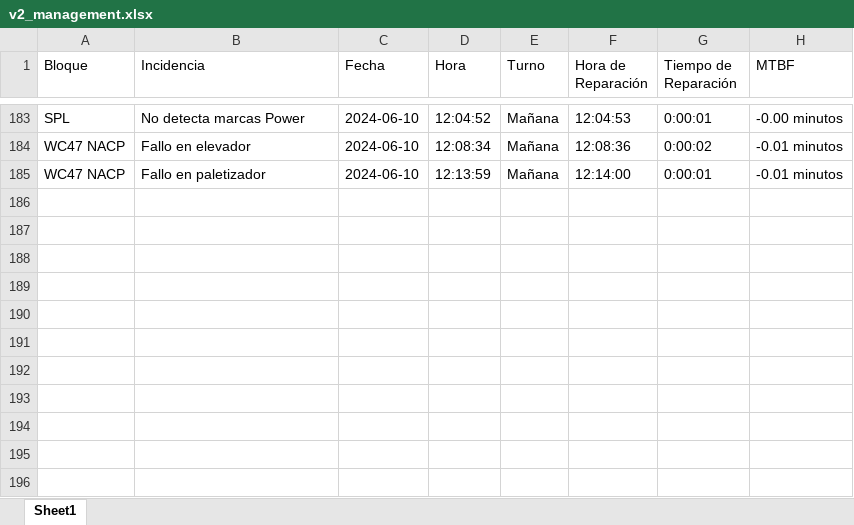
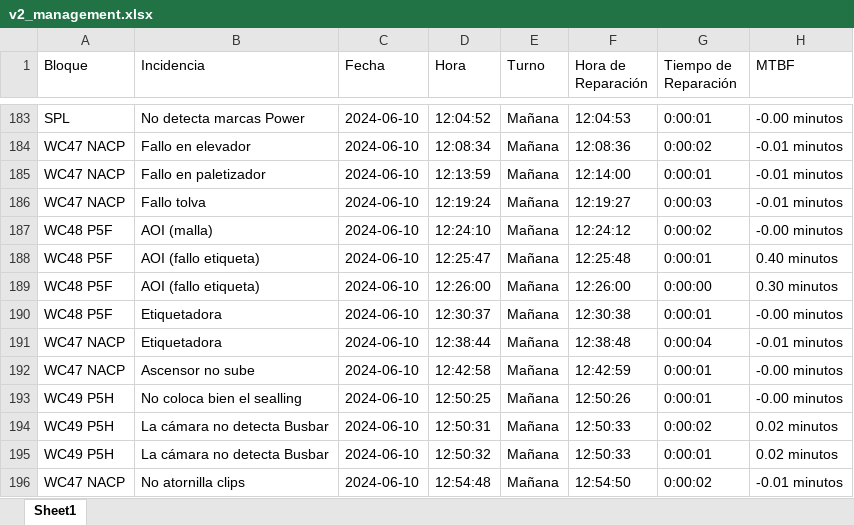
Before and after one commit to guillem-edo/ticket_management__launcher, an Excel workbook: beta_version/excel_files/v2_management.xlsx, sheet Sheet1, drawn as a sheet; only a part is shown, gaps mark what is left out; values as stored, in another font and other column widths than the file's, no borders; the diff names each change by its address in the sheet, - before the commit and + after, or states it on an @@ line.

```diff
--- a/beta_version/excel_files/v2_management.xlsx (sheet Sheet1)
+++ b/beta_version/excel_files/v2_management.xlsx (sheet Sheet1)
+row 186: WC47 NACP | Fallo tolva | 2024-06-10 | 12:19:24 | Mañana | 12:19:27 | 0:00:03 | -0.01 minutos
+row 187: WC48 P5F | AOI (malla) | 2024-06-10 | 12:24:10 | Mañana | 12:24:12 | 0:00:02 | -0.00 minutos
+row 188: WC48 P5F | AOI (fallo etiqueta) | 2024-06-10 | 12:25:47 | Mañana | 12:25:48 | 0:00:01 | 0.40 minutos
+row 189: WC48 P5F | AOI (fallo etiqueta) | 2024-06-10 | 12:26:00 | Mañana | 12:26:00 | 0:00:00 | 0.30 minutos
+row 190: WC48 P5F | Etiquetadora | 2024-06-10 | 12:30:37 | Mañana | 12:30:38 | 0:00:01 | -0.00 minutos
+row 191: WC47 NACP | Etiquetadora | 2024-06-10 | 12:38:44 | Mañana | 12:38:48 | 0:00:04 | -0.01 minutos
+row 192: WC47 NACP | Ascensor no sube | 2024-06-10 | 12:42:58 | Mañana | 12:42:59 | 0:00:01 | -0.00 minutos
+row 193: WC49 P5H | No coloca bien el sealling | 2024-06-10 | 12:50:25 | Mañana | 12:50:26 | 0:00:01 | -0.00 minutos
+row 194: WC49 P5H | La cámara no detecta Busbar | 2024-06-10 | 12:50:31 | Mañana | 12:50:33 | 0:00:02 | 0.02 minutos
+row 195: WC49 P5H | La cámara no detecta Busbar | 2024-06-10 | 12:50:32 | Mañana | 12:50:33 | 0:00:01 | 0.02 minutos
+row 196: WC47 NACP | No atornilla clips | 2024-06-10 | 12:54:48 | Mañana | 12:54:50 | 0:00:02 | -0.01 minutos
```
Also changed, not shown: 6 other files.
